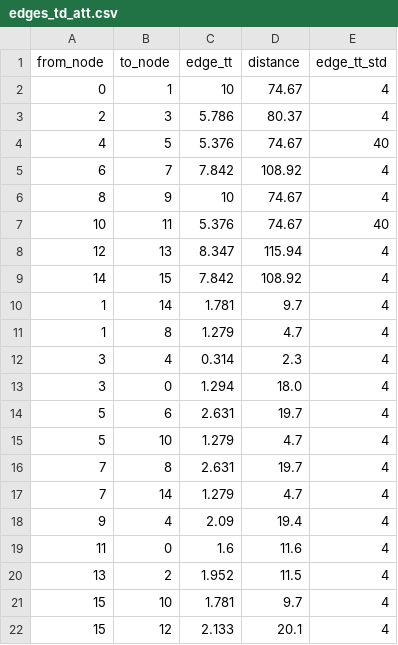
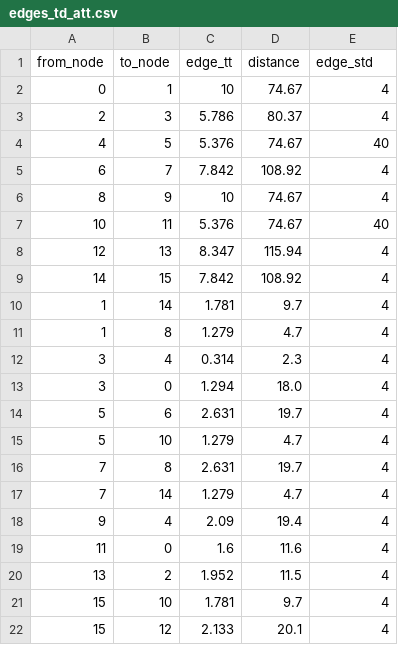
Before and after one commit to JoelBrodersen/FleetPy, a CSV file: data/networks/sumo_test_dyn_tt/600/edges_td_att.csv, drawn as a sheet.

```diff
--- a/data/networks/sumo_test_dyn_tt/600/edges_td_att.csv
+++ b/data/networks/sumo_test_dyn_tt/600/edges_td_att.csv
@@ -1,2 +1,2 @@
-from_node,to_node,edge_tt,distance,edge_tt_std
+from_node,to_node,edge_tt,distance,edge_std
 0,1,10,74.67,4
```
Also changed, not shown: studies/fleetpy_sumo_coupling/scenarios/test_no_coupling_irs_only_reliability.csv, studies/fleetpy_sumo_coupling_in/simulation_parameters.csv, 2 other files.
